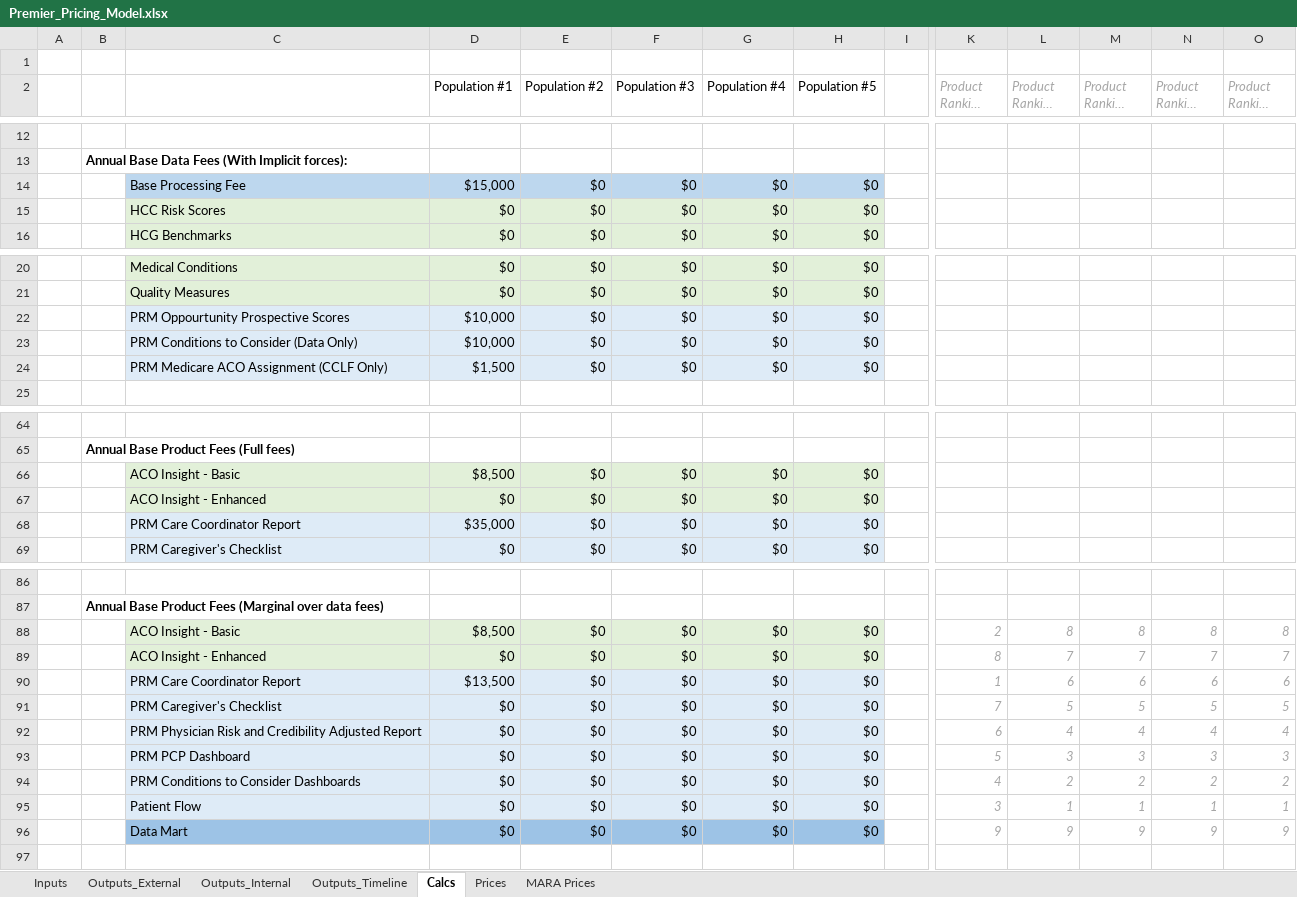
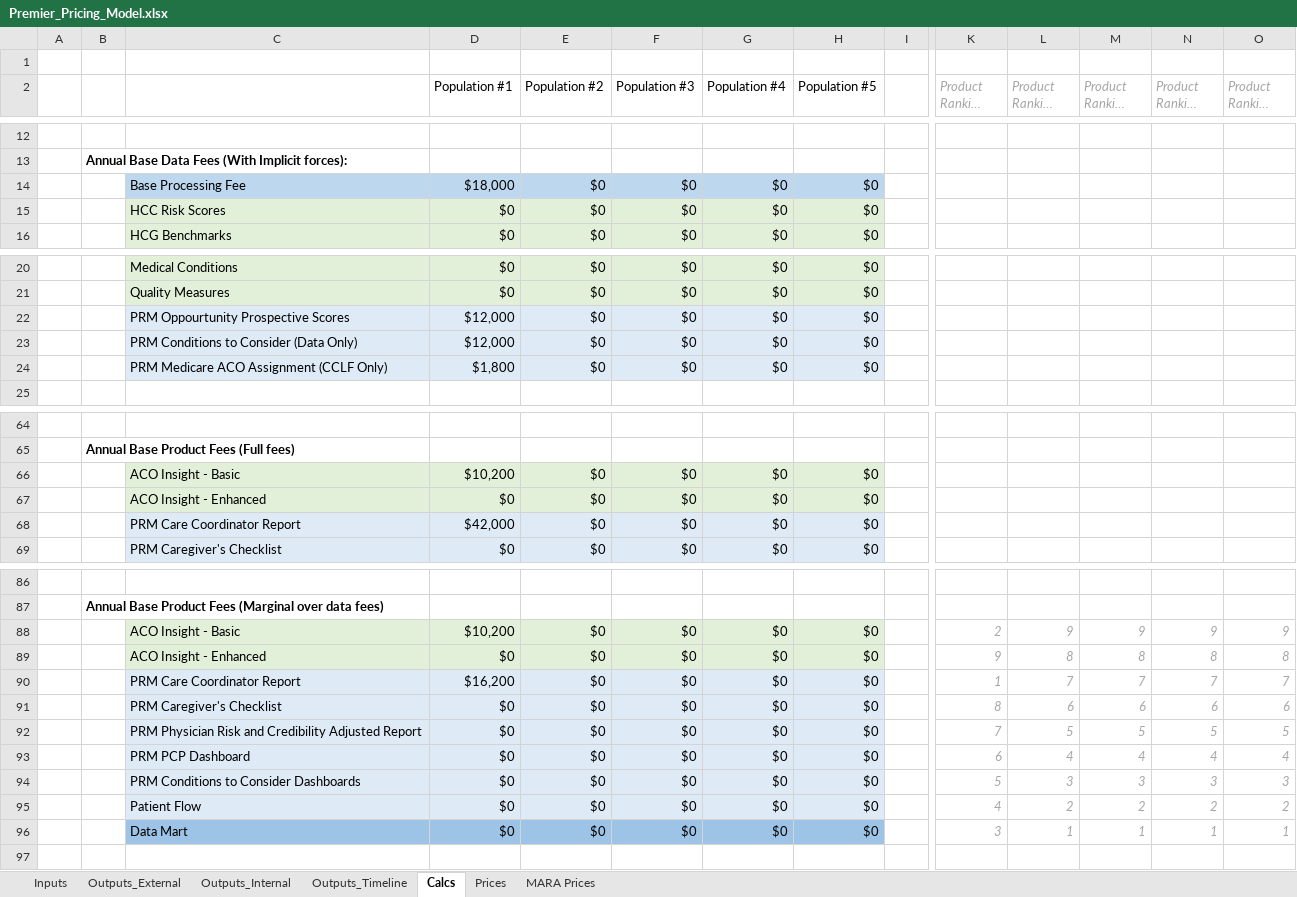
Before and after one commit to Milliman-PRM/client-and-project-documentation, an Excel workbook: 0273NYP - New York Premier/Premier_Pricing_Model.xlsx, sheet Calcs, drawn as a sheet; only a part is shown, gaps mark what is left out; long unchanged cells end in …; values as stored, in another font and other column widths than the file's, no borders; removed rows and columns are numbered as before the commit, all else as after; rows hold the shown columns only; the diff covers the shown part only; the diff names each change by its address in the sheet, - before the commit and + after, or states it on an @@ line.

```diff
--- a/0273NYP - New York Premier/Premier_Pricing_Model.xlsx (sheet Calcs)
+++ b/0273NYP - New York Premier/Premier_Pricing_Model.xlsx (sheet Calcs)
-D14 (Population #1): $15,000
+D14 (Population #1): $18,000
-D22:D23 (Population #1): $10,000
+D22:D23 (Population #1): $12,000
-D24 (Population #1): $1,500
+D24 (Population #1): $1,800
-D66 (Population #1): $8,500
+D66 (Population #1): $10,200
-D68 (Population #1): $35,000
+D68 (Population #1): $42,000
+row 88:  |  | ACO Insight - Basic | $10,200 | $0 | $0 | $0 | $0 |  | 2 | 9 | 9 | 9 | 9
-C89: ACO Insight - Basic
+C89: ACO Insight - Enhanced
-D89 (Population #1): $8,500
+D89 (Population #1): $0
-K89 (Product Ranking #1): 2
+K89 (Product Ranking #1): 9
-C90: ACO Insight - Enhanced
+C90: PRM Care Coordinator Report
-C90:H90 fill: #E2F0D9
+C90:H90 fill: #DEEBF7
-D90 (Population #1): $0
+D90 (Population #1): $16,200
-K90 (Product Ranking #1): 8
+K90 (Product Ranking #1): 1
-C91: PRM Care Coordinator Report
+C91: PRM Caregiver's Checklist
-D91 (Population #1): $13,500
+D91 (Population #1): $0
-K91 (Product Ranking #1): 1
+K91 (Product Ranking #1): 8
-C92: PRM Caregiver's Checklist
+C92: PRM Physician Risk and Credibility Adjusted Report
-C93: PRM Physician Risk and Credibility Adjusted Report
+C93: PRM PCP Dashboard
-C94: PRM PCP Dashboard
+C94: PRM Conditions to Consider Dashboards
-C95: PRM Conditions to Consider Dashboards
+C95: Patient Flow
-C96: Patient Flow
+C96: Data Mart
-C96:H96 fill: #DEEBF7
+C96:H96 fill: #9DC3E6
-row 96:  |  | Data Mart | $0 | $0 | $0 | $0 | $0 |  | 9 | 9 | 9 | 9 | 9
```
Also changed, not shown: 6 edited cells elsewhere in this sheet, sheet Outputs_Timeline, sheet Prices, sheet Outputs_Internal, sheet Outputs_External, sheet Inputs, formulas that keep their value.
